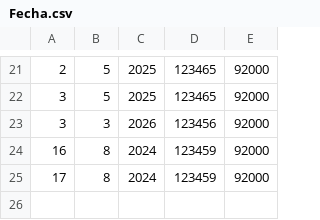
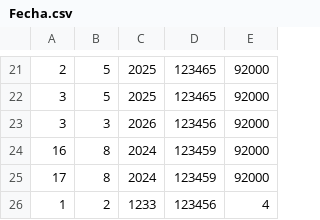
Before and after one commit to albarodriguezi/proyecto-grupo10, a CSV file: resources/data/Fecha.csv, drawn as a sheet; only a part is shown, gaps mark what is left out.

```diff
--- a/resources/data/Fecha.csv
+++ b/resources/data/Fecha.csv
@@ -25 +25,2 @@
 17;8;2024;123459;92000;
+1;2;1233;123456;4;
```
Also changed, not shown: 3 other files.
